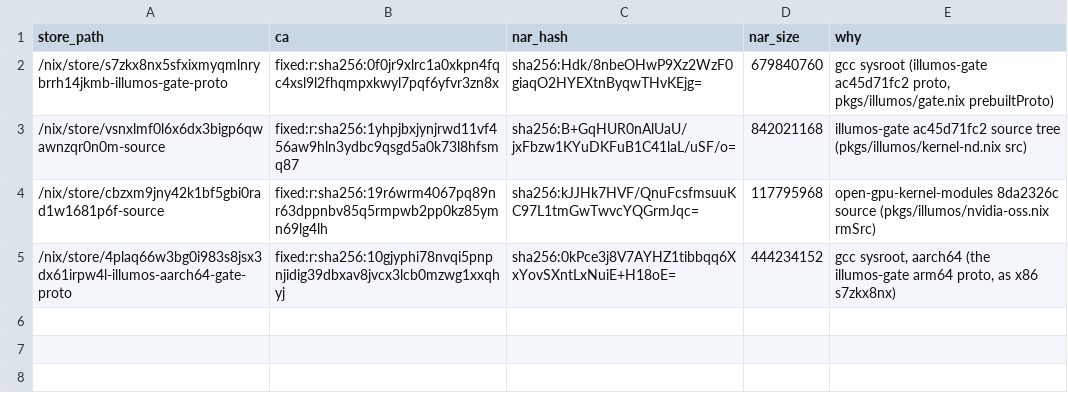
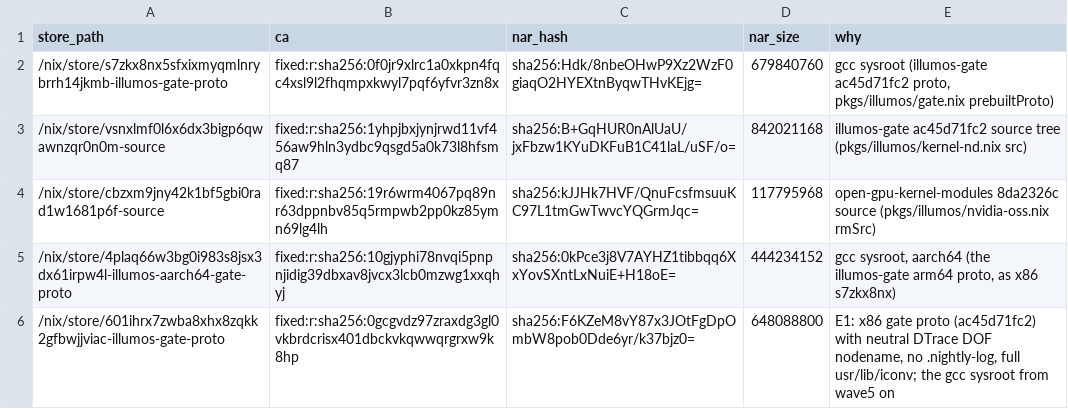
Before and after one commit to atiq-cs/solnix, a TSV file: docs/registry/ca-lane.tsv, drawn as a sheet.

Commit message:
registry: ca-lane row for the E1 x86 gate proto (601ihrx7)
The gate proto rebuilt with neutral DTrace DOF records (no build-host uname), no .nightly-log, and the full usr/lib/iconv
(1822 entries, amd64/ included; the served s7zkx8nx had 201). wave5 (branch `wave5`) builds gcc on it; this row comes
first, alone on main, so infra can publish the lane file and the NAR before the W0-W2 rows that reach it.
- CA fixed:r:sha256:0gcgvdz9..., NarHash sha256-F6KZeM8v..., NarSize 648,088,800, no references.
- Infra hosts its tarball at cache.solnix.io/proto/x86_64-gate-ac45d71fc2-e1-20261102/ and checked the NAR hash == protoHash.
- The NAR (xz, 118,373,544 B, sha256 c45568cb...) is banked at /scratch/solnix-bank/wave5-20261102/E1/lane/ (read back).
Nothing on main references 601ihrx7 yet, so no out moves (jq bqysqign, gcc b6s9wprp unchanged).

```diff
--- a/docs/registry/ca-lane.tsv
+++ b/docs/registry/ca-lane.tsv
@@ -5 +5,2 @@ store_path	ca	nar_hash	nar_size	why
 /nix/store/4plaq66w3bg0i983s8jsx3dx61irpw4l-illumos-aarch64-gate-proto	fixed:r:sha256:10gjyphi78nvqi5pnpnjidig39dbxav8jvcx3lcb0mzwg1xxqhyj	sha256:0kPce3j8V7AYHZ1tibbqq6XxYovSXntLxNuiE+H18oE=	444234152	gcc sysroot, aarch64 (the illumos-gate arm64 proto, as x86 s7zkx8nx)
+/nix/store/601ihrx7zwba8xhx8zqkk2gfbwjjviac-illumos-gate-proto	fixed:r:sha256:0gcgvdz97zraxdg3gl0vkbrdcrisx401dbckvkqwwqrgrxw9k8hp	sha256:F6KZeM8vY87x3JOtFgDpOmbW8pob0Dde6yr/k37bjz0=	648088800	E1: x86 gate proto (ac45d71fc2) with neutral DTrace DOF nodename, no .nightly-log, full usr/lib/iconv; the gcc sysroot from wave5 on
```
